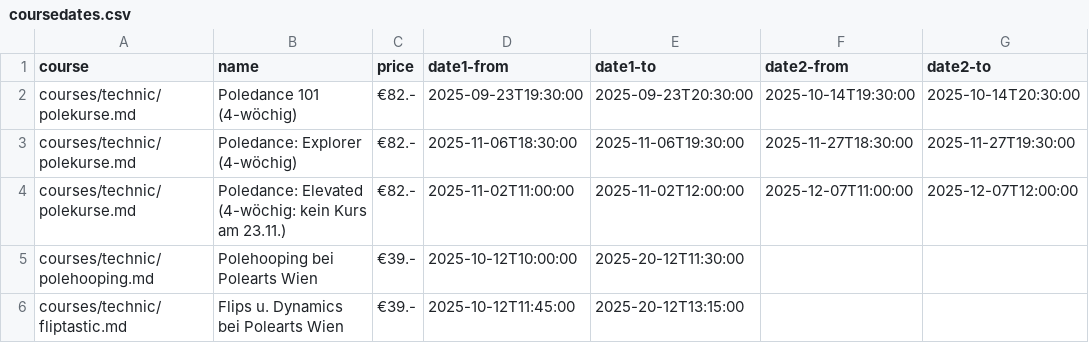
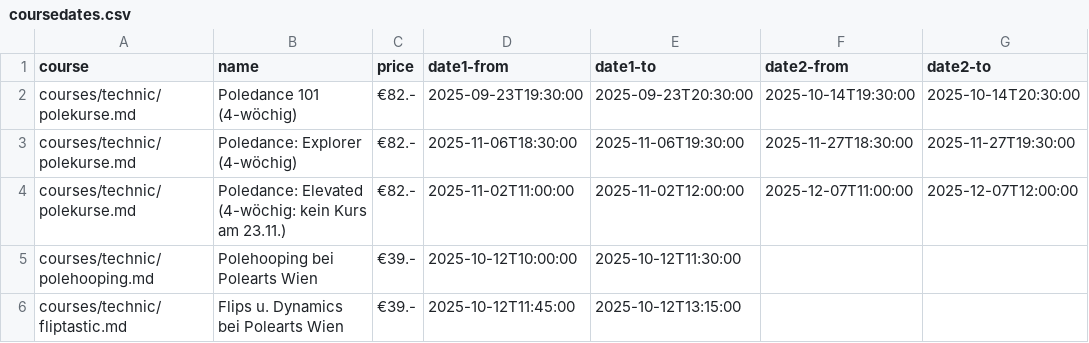
Before and after one commit to ivypoledance/ivypoledance.github.io, a CSV file: coursedates.csv, drawn as a sheet.

Commit message:
Update coursedates.csv

```diff
--- a/coursedates.csv
+++ b/coursedates.csv
@@ -4,3 +4,3 @@ courses/technic/polekurse.md,Poledance: Explorer (4-wöchig),€82.-,2025-11-06T
 courses/technic/polekurse.md,Poledance: Elevated (4-wöchig: kein Kurs am 23.11.),€82.-,2025-11-02T11:00:00,2025-11-02T12:00:00,2025-12-07T11:00:00,2025-12-07T12:00:00
-courses/technic/polehooping.md,Polehooping bei Polearts Wien,€39.-,2025-10-12T10:00:00,2025-20-12T11:30:00,,
-courses/technic/fliptastic.md,Flips u. Dynamics bei Polearts Wien,€39.-,2025-10-12T11:45:00,2025-20-12T13:15:00,,
+courses/technic/polehooping.md,Polehooping bei Polearts Wien,€39.-,2025-10-12T10:00:00,2025-10-12T11:30:00,,
+courses/technic/fliptastic.md,Flips u. Dynamics bei Polearts Wien,€39.-,2025-10-12T11:45:00,2025-10-12T13:15:00,,
```
